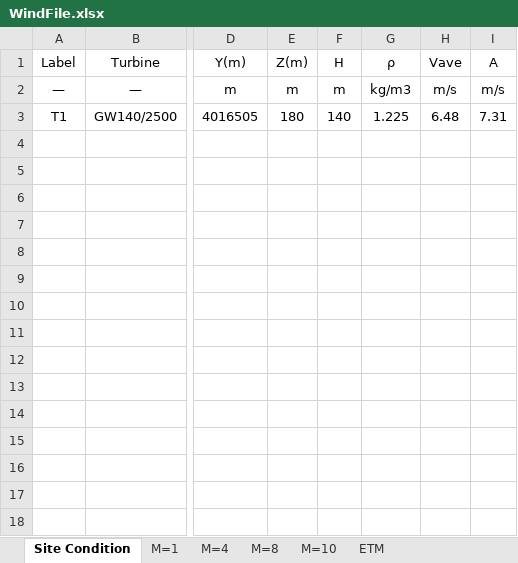
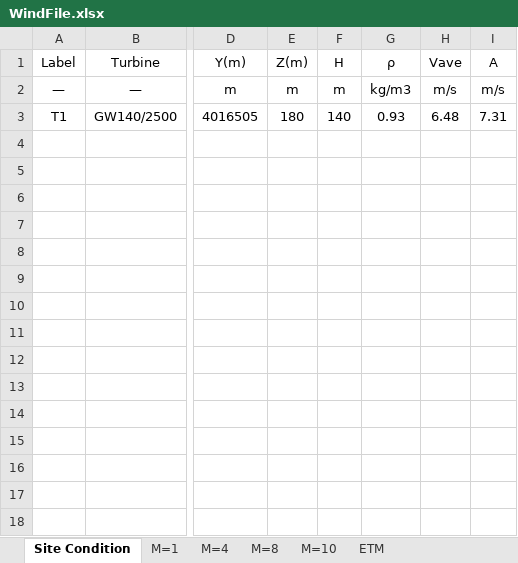
Before and after one commit to lueleoliu/PIDdesign_python, an Excel workbook: WindFile.xlsx, sheet Site Condition, drawn as a sheet; only a part is shown, gaps mark what is left out; values as stored, in another font and other column widths than the file's, no borders; the diff names each change by its address in the sheet, - before the commit and + after, or states it on an @@ line.

```diff
--- a/WindFile.xlsx (sheet Site Condition)
+++ b/WindFile.xlsx (sheet Site Condition)
-G3 (ρ): 1.225
+G3 (ρ): 0.93
```
Also changed, not shown: 14 other files.
